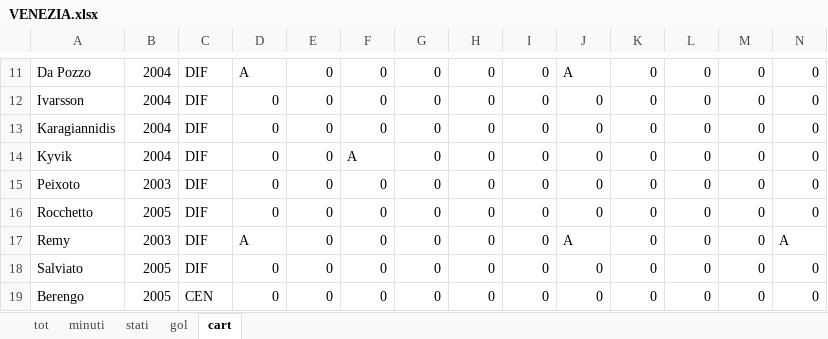
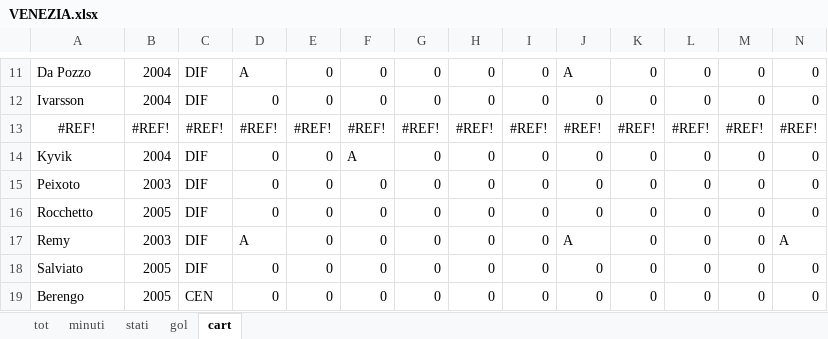
Before and after one commit to elrampa92/VFCu19, an Excel workbook: DATABASE/VENEZIA.xlsx, sheet cart, drawn as a sheet; only a part is shown, gaps mark what is left out; values as stored, in another font and other column widths than the file's, no borders; removed rows and columns are numbered as before the commit, all else as after; rows hold the shown columns only; the diff names each change by its address in the sheet, - before the commit and + after, or states it on an @@ line.

```diff
--- a/DATABASE/VENEZIA.xlsx (sheet cart)
+++ b/DATABASE/VENEZIA.xlsx (sheet cart)
-row 13: Karagiannidis | 2004 | DIF | 0 | 0 | 0 | 0 | 0 | 0 | 0 | 0 | 0 | 0 | 0
+row 13: #REF! | #REF! | #REF! | #REF! | #REF! | #REF! | #REF! | #REF! | #REF! | #REF! | #REF! | #REF! | #REF! | #REF!
```
Also changed, not shown: sheet tot, sheet stati, sheet minuti, sheet gol, formulas that keep their value.
